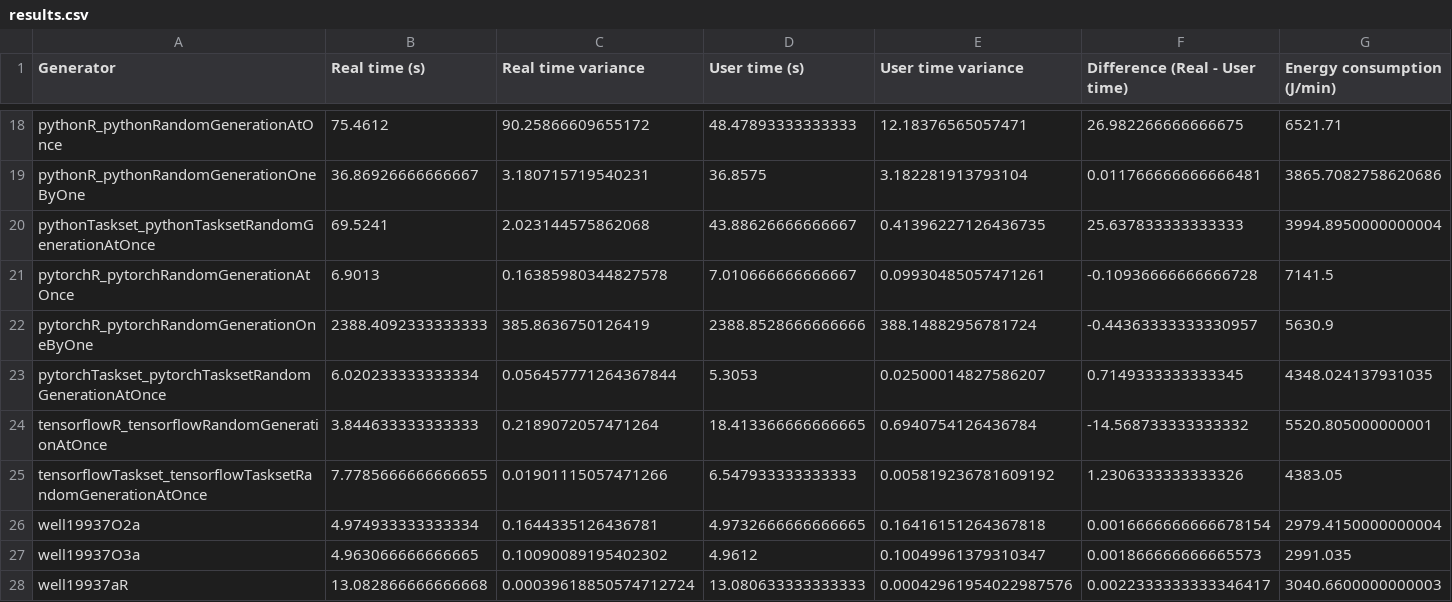
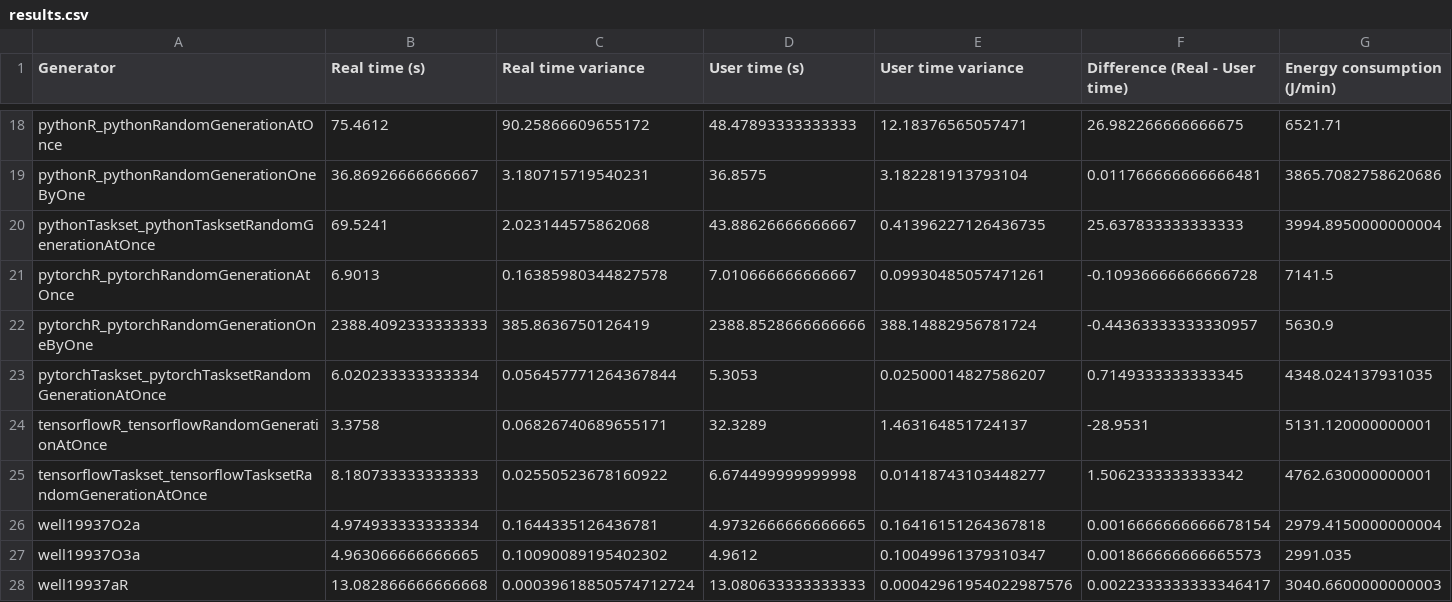
Before and after one commit to benjaminantunes/random-numbers-in-machine-learning, a CSV file: results.csv, drawn as a sheet; only a part is shown, gaps mark what is left out; the diff covers the shown part only; the diff names each change by its address in the sheet, - before the commit and + after, or states it on an @@ line.

Commit message:
Last version, data ok

```diff
--- a/results.csv
+++ b/results.csv
-B24 (Real time (s)): 3.844633333333333
+B24 (Real time (s)): 3.3758
-C24 (Real time variance): 0.2189072057471264
+C24 (Real time variance): 0.06826740689655171
-D24 (User time (s)): 18.413366666666665
+D24 (User time (s)): 32.3289
-E24 (User time variance): 0.6940754126436784
+E24 (User time variance): 1.463164851724137
-F24 (Difference (Real - User time)): -14.568733333333332
+F24 (Difference (Real - User time)): -28.9531
-G24 (Energy consumption (J/min)): 5520.805000000001
+G24 (Energy consumption (J/min)): 5131.120000000001
-B25 (Real time (s)): 7.7785666666666655
+B25 (Real time (s)): 8.180733333333333
-C25 (Real time variance): 0.01901115057471266
+C25 (Real time variance): 0.02550523678160922
-D25 (User time (s)): 6.547933333333333
+D25 (User time (s)): 6.674499999999998
-E25 (User time variance): 0.005819236781609192
+E25 (User time variance): 0.01418743103448277
-F25 (Difference (Real - User time)): 1.2306333333333326
+F25 (Difference (Real - User time)): 1.5062333333333342
-G25 (Energy consumption (J/min)): 4383.05
+G25 (Energy consumption (J/min)): 4762.630000000001
```
Also changed, not shown: 2 edited cells elsewhere in this file, 44 other files.
